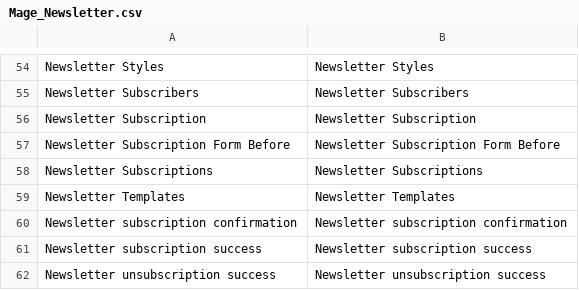
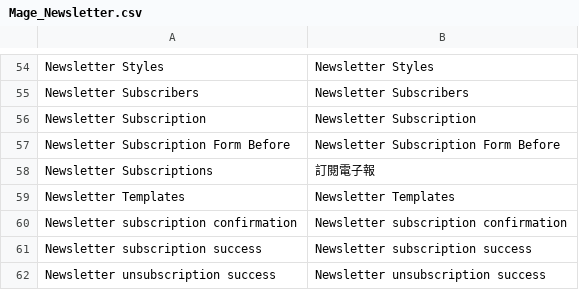
Before and after one commit to gamlinnia/li_magento, a CSV file: app/locale/zh_TW/Mage_Newsletter.csv, drawn as a sheet; only a part is shown, gaps mark what is left out.

Commit message:
zh_tw locale translation

```diff
--- a/app/locale/zh_TW/Mage_Newsletter.csv
+++ b/app/locale/zh_TW/Mage_Newsletter.csv
@@ -57,3 +57,3 @@
 "Newsletter Subscription Form Before","Newsletter Subscription Form Before"
-"Newsletter Subscriptions","Newsletter Subscriptions"
+"Newsletter Subscriptions","訂閱電子報"
 "Newsletter Templates","Newsletter Templates"
```
Also changed, not shown: app/locale/zh_TW/Aschroder_SMTPPro.csv, app/locale/zh_TW/Mage_Adminhtml.csv, 3 other files.
